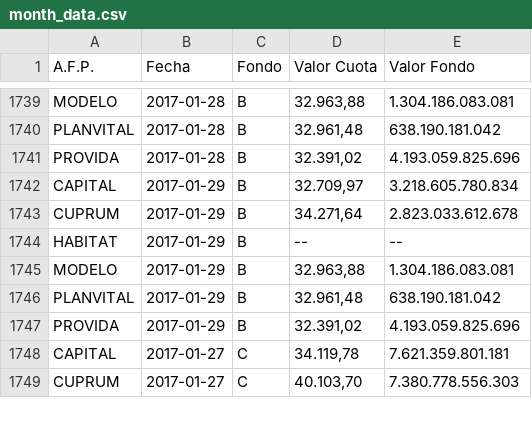
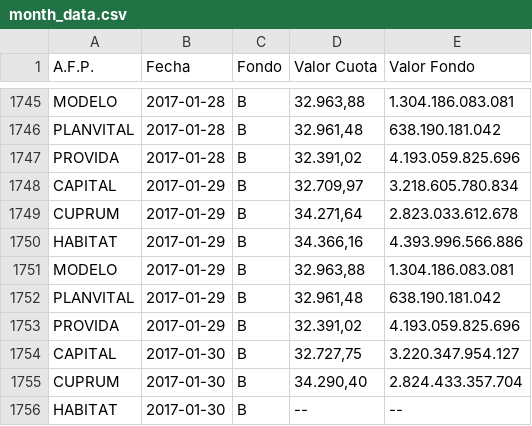
Before and after one commit to collabmarket/data_afp, a CSV file: rawdata/month_data.csv, drawn as a sheet; only a part is shown, gaps mark what is left out; the shorter side is filled out with more unchanged rows; the diff covers the shown part only.

```diff
--- a/rawdata/month_data.csv
+++ b/rawdata/month_data.csv
@@ -1743,3 +1749,3 @@ CAPITAL,2017-01-29,B,"32.709,97 ",3.218.605.780.834
 CUPRUM,2017-01-29,B,"34.271,64 ",2.823.033.612.678
-HABITAT,2017-01-29,B,-- ,--
+HABITAT,2017-01-29,B,"34.366,16 ",4.393.996.566.886
 MODELO,2017-01-29,B,"32.963,88 ",1.304.186.083.081
@@ -1747 +1753,4 @@ PLANVITAL,2017-01-29,B,"32.961,48 ",638.190.181.042
 PROVIDA,2017-01-29,B,"32.391,02 ",4.193.059.825.696
+CAPITAL,2017-01-30,B,"32.727,75 ",3.220.347.954.127
+CUPRUM,2017-01-30,B,"34.290,40 ",2.824.433.357.704
+HABITAT,2017-01-30,B,-- ,--
```
Also changed, not shown: 27 added rows and 28 edited cells elsewhere in this file, data/PAT-CAPITAL.csv, data/PAT-CUPRUM.csv, 16 other files.
